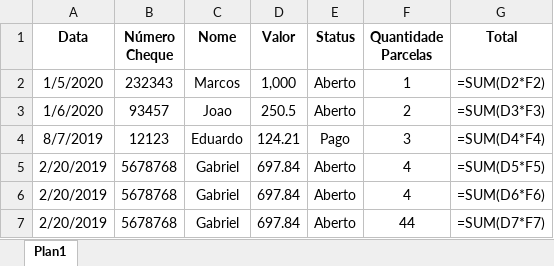
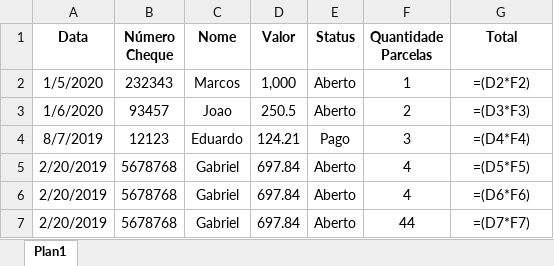
Before and after one commit to wesleyeduardocr7/manipulando_excel_apachepoi_java, an Excel workbook: src/main/resources/controle_cheques.xlsx, sheet Plan1, drawn as a sheet; values as stored, in another font and other column widths than the file's, no borders; formulas are shown in place of their values; the diff names each change by its address in the sheet, - before the commit and + after, or states it on an @@ line.

Commit message:
criando_arquivo_xlsx

```diff
--- a/src/main/resources/controle_cheques.xlsx (sheet Plan1)
+++ b/src/main/resources/controle_cheques.xlsx (sheet Plan1)
-G2 (Total): =SUM(D2*F2)
+G2 (Total): =(D2*F2)
-G3 (Total): =SUM(D3*F3)
+G3 (Total): =(D3*F3)
-G4 (Total): =SUM(D4*F4)
+G4 (Total): =(D4*F4)
-G5 (Total): =SUM(D5*F5)
+G5 (Total): =(D5*F5)
-G6 (Total): =SUM(D6*F6)
+G6 (Total): =(D6*F6)
-G7 (Total): =SUM(D7*F7)
+G7 (Total): =(D7*F7)
```
Also changed, not shown: target/classes/controle_cheques.xlsx, 4 other files.
